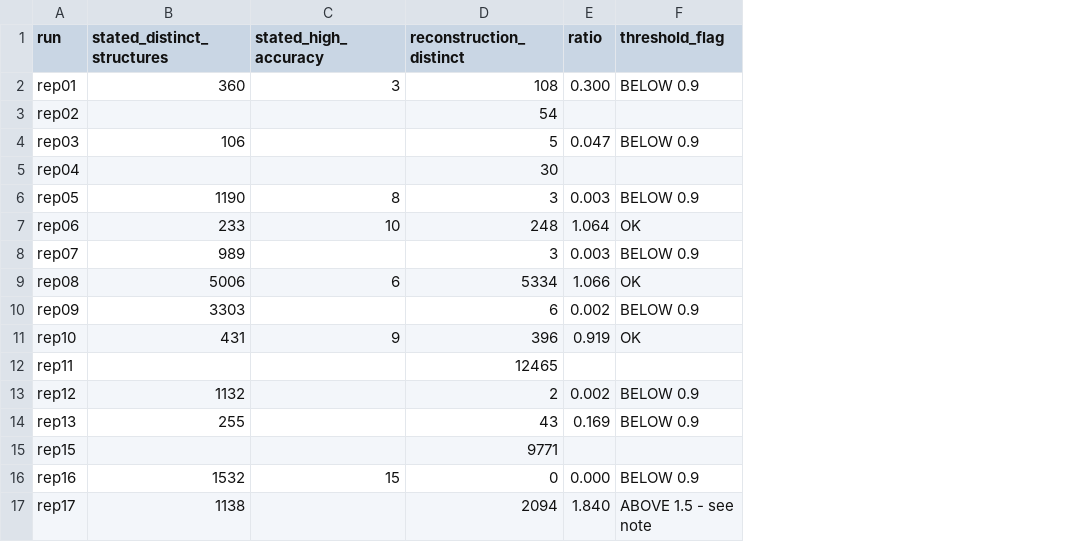
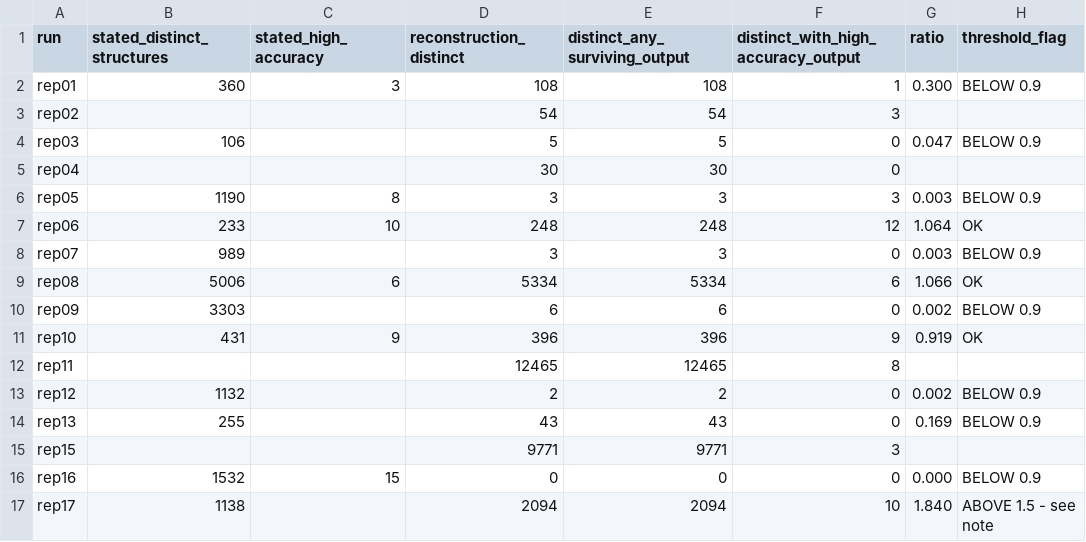
Before and after one commit to jihankim929/replicate-study, a CSV file: analysis/coverage_fig2.csv, drawn as a sheet; only a part is shown; the diff names each change by its address in the sheet, - before the commit and + after, or states it on an @@ line.

```diff
--- a/analysis/coverage_fig2.csv
+++ b/analysis/coverage_fig2.csv
+column E (distinct_any_surviving_output), rows 2-17: 108 | 54 | 5 | 30 | 3 | 248 | 3 | 5334 | 6 | 396 | 12465 | 2 | 43 | 9771 | 0 | 2094
+column F, rows 1-17: distinct_with_high_accuracy_output | 1 | 3 | 0 | 0 | 3 | 12 | 0 | 6 | 0 | 9 | 8 | 0 | 0 | 3 | 0 | 10
```
Also changed, not shown: 3 other files.
